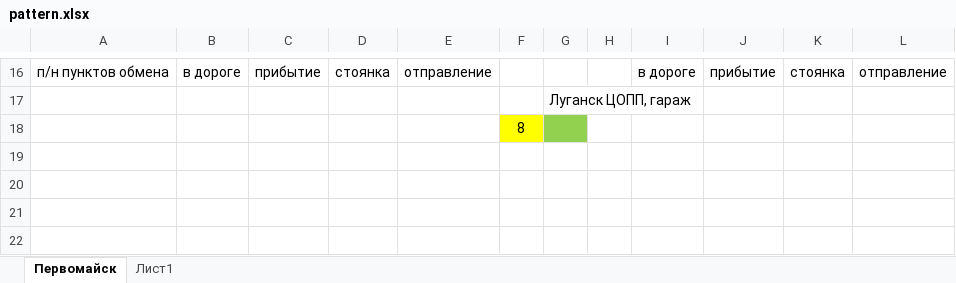
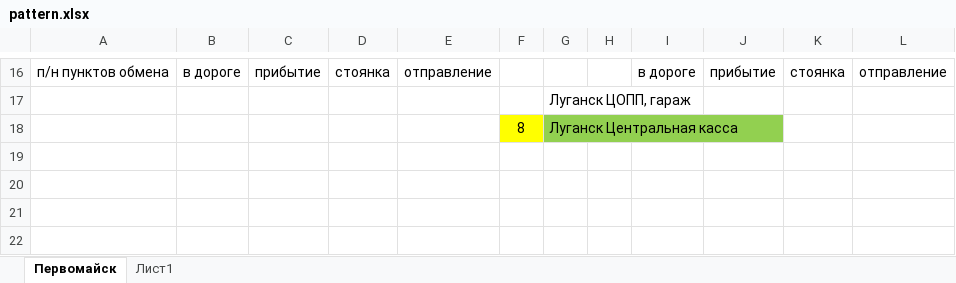
Before and after one commit to chelnikovss/yii22, an Excel workbook: web/patternxsl/pattern.xlsx, sheet Первомайск, drawn as a sheet; only a part is shown, gaps mark what is left out; values as stored, in another font and other column widths than the file's, no borders; the diff names each change by its address in the sheet, - before the commit and + after, or states it on an @@ line.

```diff
--- a/web/patternxsl/pattern.xlsx (sheet Первомайск)
+++ b/web/patternxsl/pattern.xlsx (sheet Первомайск)
-G18: (empty)
+G18: Луганск Центральная касса
```
Also changed, not shown: 3 other files.
